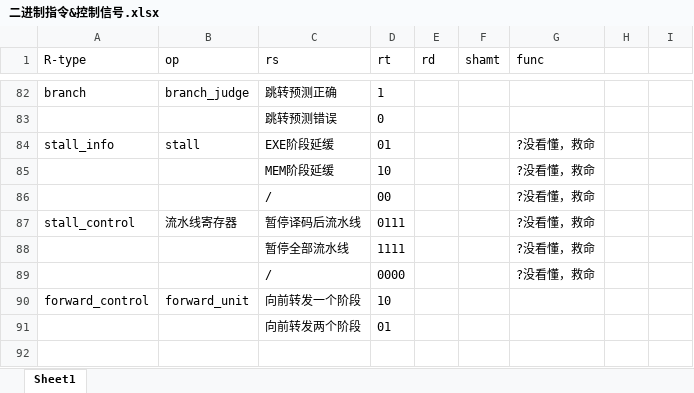
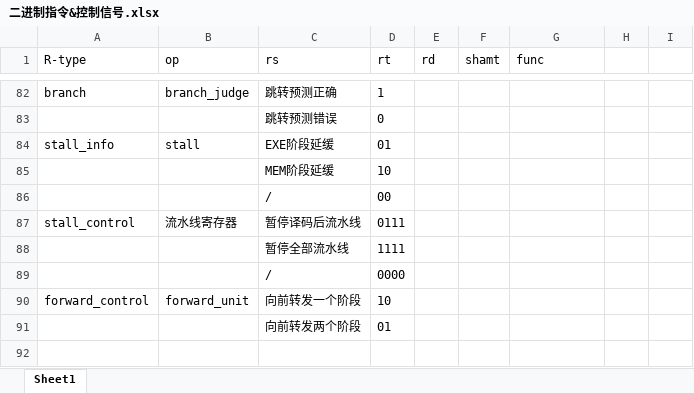
Before and after one commit to cangtianhuang/BIT-pipelined-cpu, an Excel workbook: Documents/二进制指令&控制信号.xlsx, sheet Sheet1, drawn as a sheet; only a part is shown, gaps mark what is left out; values as stored, in another font and other column widths than the file's, no borders; the diff names each change by its address in the sheet, - before the commit and + after, or states it on an @@ line.

```diff
--- a/Documents/二进制指令&控制信号.xlsx (sheet Sheet1)
+++ b/Documents/二进制指令&控制信号.xlsx (sheet Sheet1)
-G84:G89 (func): ?没看懂，救命
+G84:G89 (func): (empty)
```
Also changed, not shown: 41 other files.
